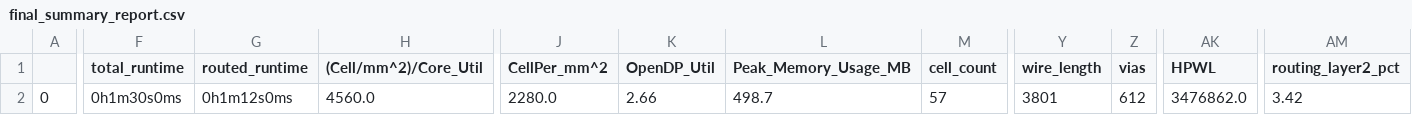
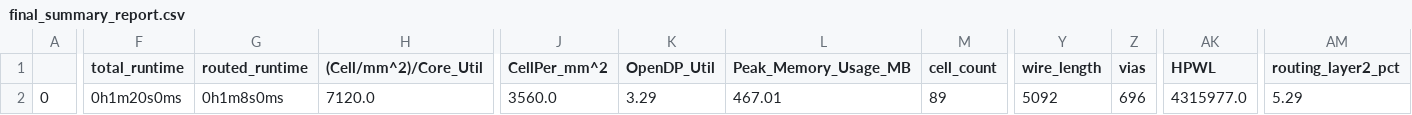
Before and after one commit to SALAHEAG/AI_CORDIC_LIU, a CSV file: signoff/cordic/final_summary_report.csv, drawn as a sheet; only a part is shown, gaps mark what is left out; the diff covers the shown part only; the diff names each change by its address in the sheet, - before the commit and + after, or states it on an @@ line.

```diff
--- a/signoff/cordic/final_summary_report.csv
+++ b/signoff/cordic/final_summary_report.csv
-F2 (total_runtime): 0h1m30s0ms
+F2 (total_runtime): 0h1m20s0ms
-G2 (routed_runtime): 0h1m12s0ms
+G2 (routed_runtime): 0h1m8s0ms
-H2 ((Cell/mm^2)/Core_Util): 4560.0
+H2 ((Cell/mm^2)/Core_Util): 7120.0
-J2 (CellPer_mm^2): 2280.0
+J2 (CellPer_mm^2): 3560.0
-K2 (OpenDP_Util): 2.66
+K2 (OpenDP_Util): 3.29
-L2 (Peak_Memory_Usage_MB): 498.7
+L2 (Peak_Memory_Usage_MB): 467.01
-M2 (cell_count): 57
+M2 (cell_count): 89
-Y2 (wire_length): 3801
+Y2 (wire_length): 5092
-Z2 (vias): 612
+Z2 (vias): 696
-AK2 (HPWL): 3476862.0
+AK2 (HPWL): 4315977.0
-AM2 (routing_layer2_pct): 3.42
+AM2 (routing_layer2_pct): 5.29
```
Also changed, not shown: 7 edited cells elsewhere in this file, 15 other files.
